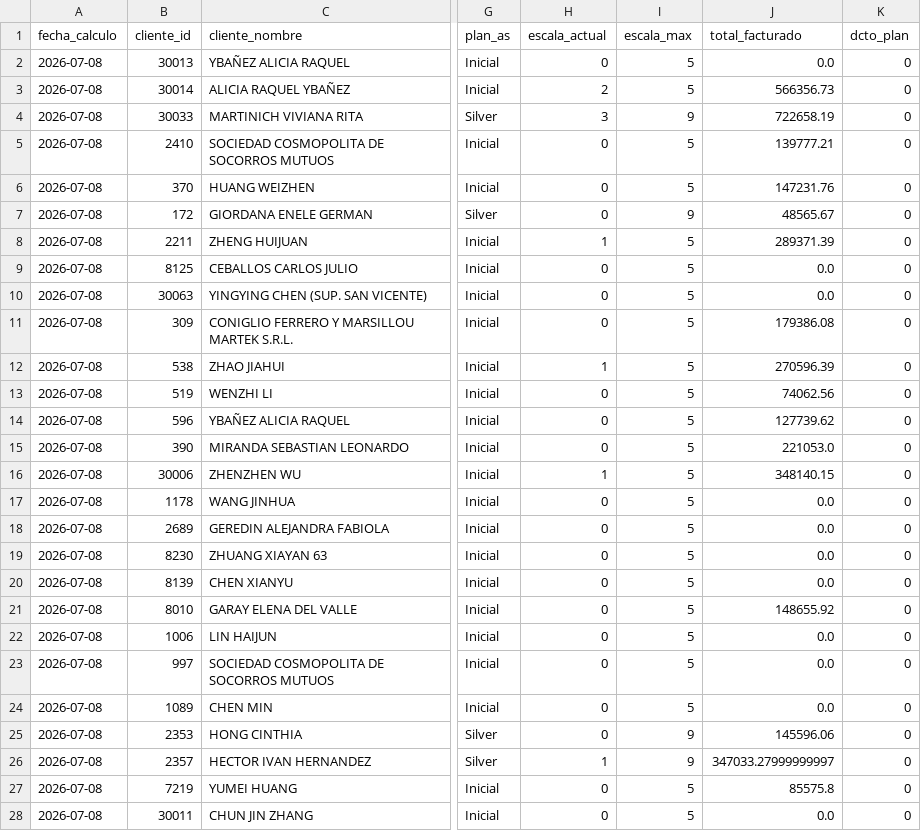
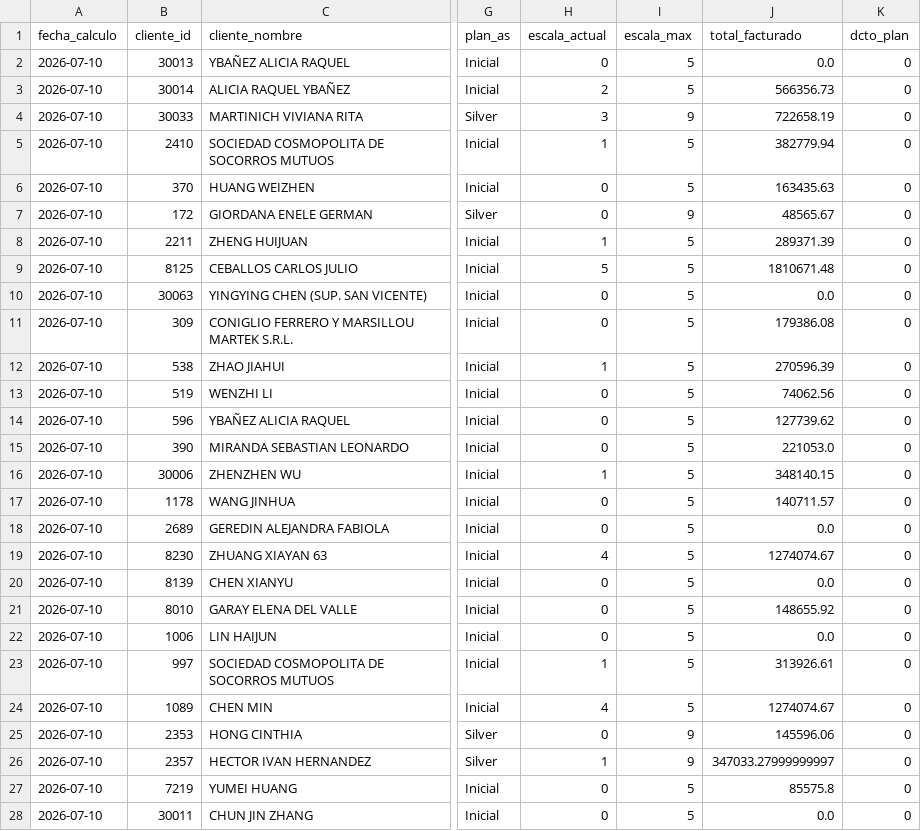
Before and after one commit to matiastorrespyp/orbit-matinal-penaflor, a CSV file: 04_DATASETS_ORBIT/mod_planes_as.csv, drawn as a sheet; only a part is shown, gaps mark what is left out; the diff covers the shown part only; the diff names each change by its address in the sheet, - before the commit and + after, or states it on an @@ line.

```diff
--- a/04_DATASETS_ORBIT/mod_planes_as.csv
+++ b/04_DATASETS_ORBIT/mod_planes_as.csv
-A2:A28 (fecha_calculo): 2026-07-08
+A2:A28 (fecha_calculo): 2026-07-10
-H5 (escala_actual): 0
+H5 (escala_actual): 1
-J5 (total_facturado): 139777.21
+J5 (total_facturado): 382779.94
-J6 (total_facturado): 147231.76
+J6 (total_facturado): 163435.63
-H9 (escala_actual): 0
+H9 (escala_actual): 5
-J9 (total_facturado): 0.0
+J9 (total_facturado): 1810671.48
-J17 (total_facturado): 0.0
+J17 (total_facturado): 140711.57
-H19 (escala_actual): 0
+H19 (escala_actual): 4
-J19 (total_facturado): 0.0
+J19 (total_facturado): 1274074.67
-H23 (escala_actual): 0
+H23 (escala_actual): 1
-J23 (total_facturado): 0.0
+J23 (total_facturado): 313926.61
-H24 (escala_actual): 0
+H24 (escala_actual): 4
-J24 (total_facturado): 0.0
+J24 (total_facturado): 1274074.67
```
Also changed, not shown: 8 edited cells elsewhere in this file, 04_DATASETS_ORBIT/mod_acciones_ranking.csv, 04_DATASETS_ORBIT/mod_ccc_segmento.csv, 17 other files.
